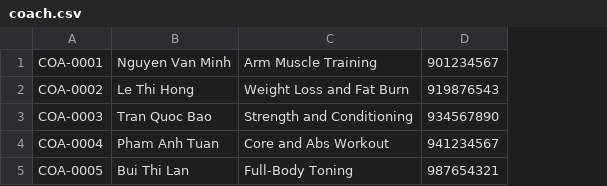
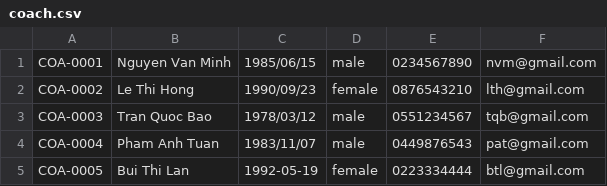
Before and after one commit to FPTU-SE18D02-Group4-Lab211-Assignment/FitnessManagementSystem, a CSV file: src/data/coach.csv, drawn as a sheet; removed rows and columns are numbered as before the commit, all else as after; the diff names each change by its address in the sheet, - before the commit and + after, or states it on an @@ line.

Commit message:
update coach.csv

```diff
--- a/src/data/coach.csv
+++ b/src/data/coach.csv
-column C, rows 1-5: Arm Muscle Training | Weight Loss and Fat Burn | Strength and Conditioning | Core and Abs Workout | Full-Body Toning
-column D, rows 1-5: 901234567 | 919876543 | 934567890 | 941234567 | 987654321
+column C, rows 1-5: 1985/06/15 | 1990/09/23 | 1978/03/12 | 1983/11/07 | 1992-05-19
+column D, rows 1-5: male | female | male | male | female
+column E, rows 1-5: 0234567890 | 0876543210 | 0551234567 | 0449876543 | 0223334444
+column F, rows 1-5: nvm@gmail.com | lth@gmail.com | tqb@gmail.com | pat@gmail.com | btl@gmail.com
```
Also changed, not shown: src/data/course.csv, 5 other files.
